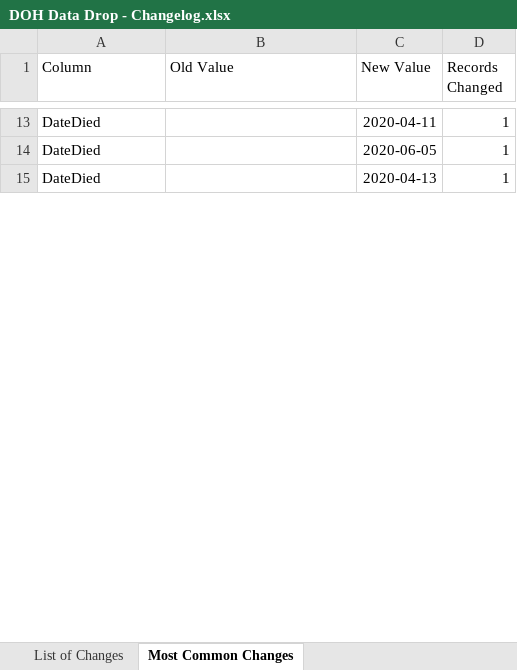
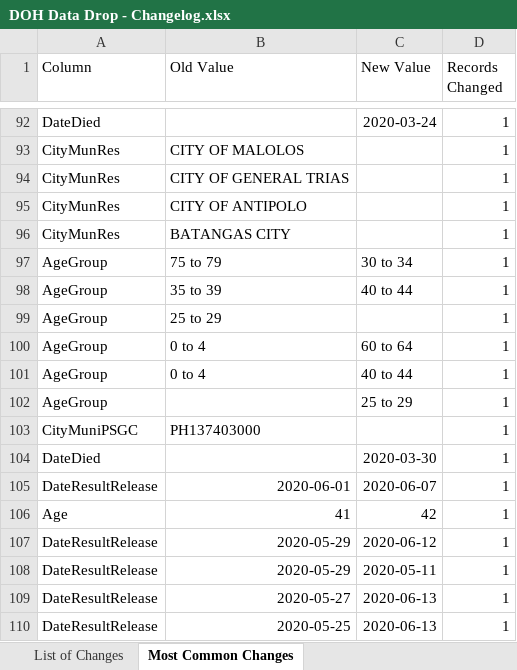
Before and after one commit to donfiguerres/COVID-19-Tracker-PH, an Excel workbook: data/DOH Data Drop - Changelog.xlsx, sheet Most Common Changes, drawn as a sheet; only a part is shown, gaps mark what is left out; values as stored, in another font and other column widths than the file's, no borders; charts and pictures not drawn; removed rows and columns are numbered as before the commit, all else as after; the diff covers the shown part only; the diff names each change by its address in the sheet, - before the commit and + after, or states it on an @@ line.

```diff
--- a/data/DOH Data Drop - Changelog.xlsx (sheet Most Common Changes)
+++ b/data/DOH Data Drop - Changelog.xlsx (sheet Most Common Changes)
-C92 (New Value): 2020-04-11
+C92 (New Value): 2020-03-24
-row 14: DateDied |  | 2020-06-05 | 1
+row 93: CityMunRes | CITY OF MALOLOS |  | 1
+row 94: CityMunRes | CITY OF GENERAL TRIAS |  | 1
+row 95: CityMunRes | CITY OF ANTIPOLO |  | 1
+row 96: CityMunRes | BATANGAS CITY |  | 1
+row 97: AgeGroup | 75 to 79 | 30 to 34 | 1
+row 98: AgeGroup | 35 to 39 | 40 to 44 | 1
+row 99: AgeGroup | 25 to 29 |  | 1
+row 100: AgeGroup | 0 to 4 | 60 to 64 | 1
+row 101: AgeGroup | 0 to 4 | 40 to 44 | 1
+row 102: AgeGroup |  | 25 to 29 | 1
+row 103: CityMuniPSGC | PH137403000 |  | 1
-C104 (New Value): 2020-04-13
+C104 (New Value): 2020-03-30
+row 105: DateResultRelease | 2020-06-01 | 2020-06-07 | 1
+row 106: Age | 41 | 42 | 1
+row 107: DateResultRelease | 2020-05-29 | 2020-06-12 | 1
+row 108: DateResultRelease | 2020-05-29 | 2020-05-11 | 1
+row 109: DateResultRelease | 2020-05-27 | 2020-06-13 | 1
+row 110: DateResultRelease | 2020-05-25 | 2020-06-13 | 1
```
Also changed, not shown: 93 added rows, 2 removed rows and 23 edited cells elsewhere in this sheet, sheet List of Changes, 2 other files.
